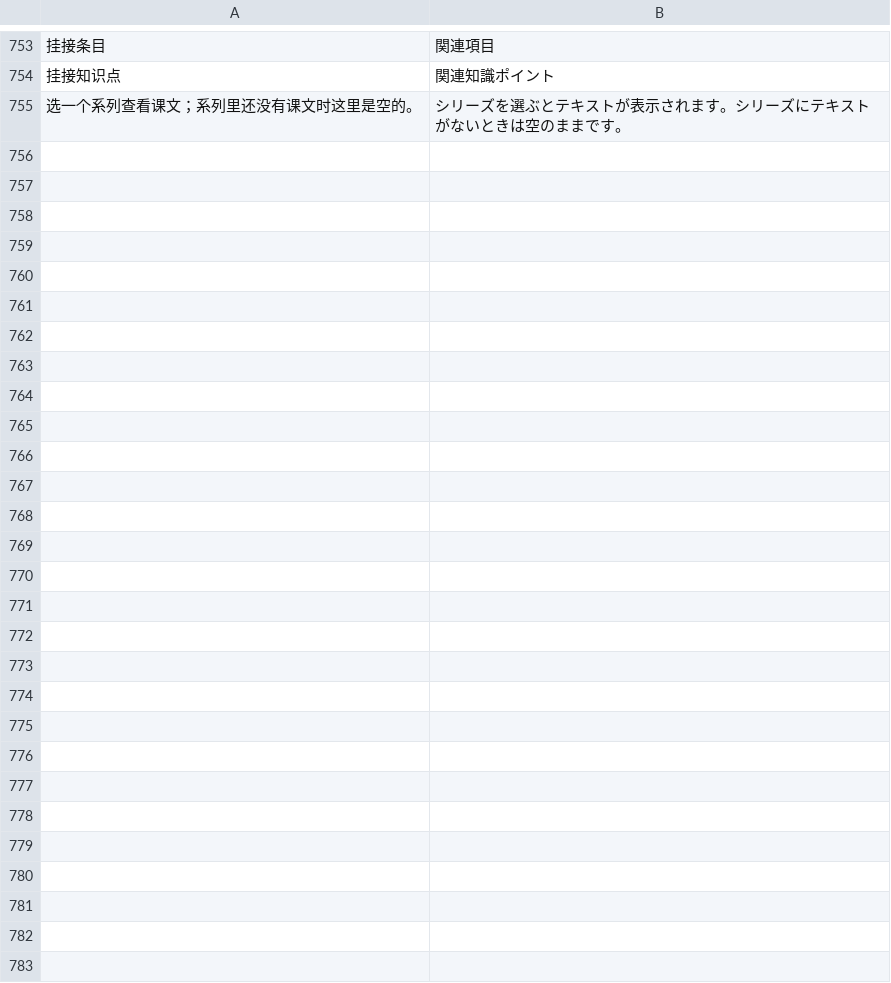
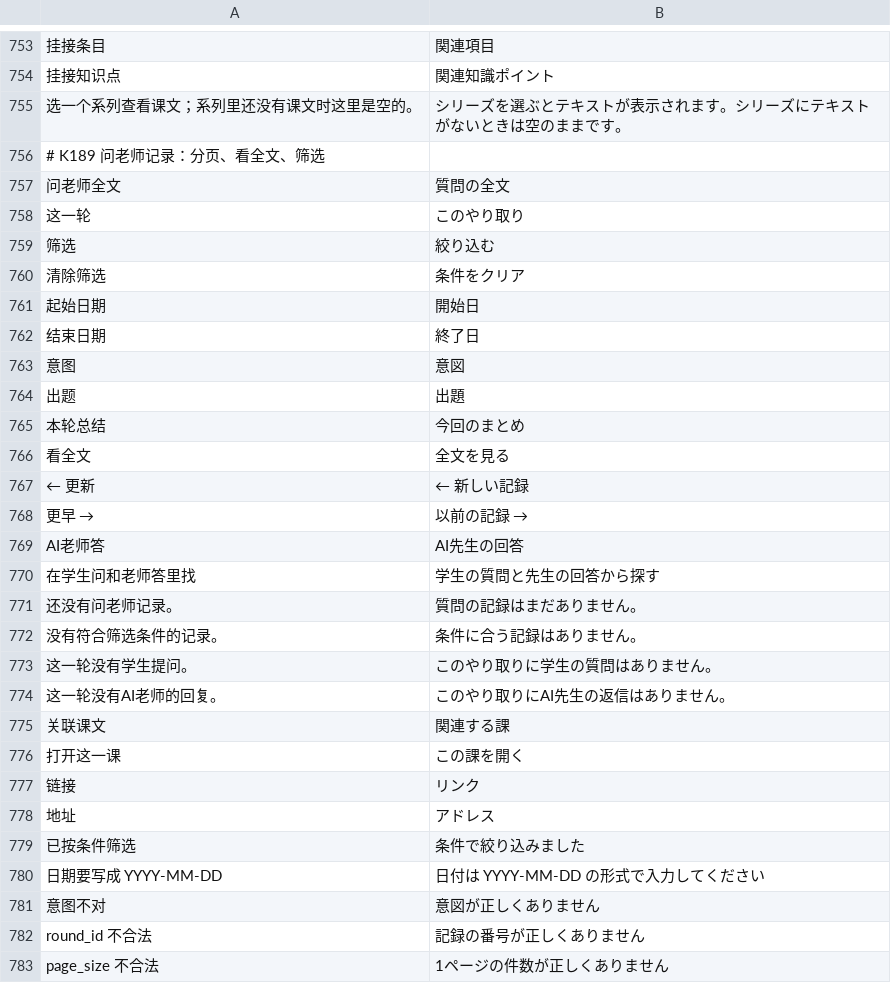
Before and after one commit to phoenix-phi0/agent_mcp, a TSV file: kg_v4/i18n/ja.tsv, drawn as a sheet; only a part is shown, gaps mark what is left out; the diff names each change by its address in the sheet, - before the commit and + after, or states it on an @@ line.

```diff
--- a/kg_v4/i18n/ja.tsv
+++ b/kg_v4/i18n/ja.tsv
+row 756: # K189 问老师记录：分页、看全文、筛选
+row 757: 问老师全文 | 質問の全文
+row 758: 这一轮 | このやり取り
+row 759: 筛选 | 絞り込む
+row 760: 清除筛选 | 条件をクリア
+row 761: 起始日期 | 開始日
+row 762: 结束日期 | 終了日
+row 763: 意图 | 意図
+row 764: 出题 | 出題
+row 765: 本轮总结 | 今回のまとめ
+row 766: 看全文 | 全文を見る
+row 767: ← 更新 | ← 新しい記録
+row 768: 更早 → | 以前の記録 →
+row 769: AI老师答 | AI先生の回答
+row 770: 在学生问和老师答里找 | 学生の質問と先生の回答から探す
+row 771: 还没有问老师记录。 | 質問の記録はまだありません。
+row 772: 没有符合筛选条件的记录。 | 条件に合う記録はありません。
+row 773: 这一轮没有学生提问。 | このやり取りに学生の質問はありません。
+row 774: 这一轮没有AI老师的回复。 | このやり取りにAI先生の返信はありません。
+row 775: 关联课文 | 関連する課
+row 776: 打开这一课 | この課を開く
+row 777: 链接 | リンク
+row 778: 地址 | アドレス
+row 779: 已按条件筛选 | 条件で絞り込みました
+row 780: 日期要写成 YYYY-MM-DD | 日付は YYYY-MM-DD の形式で入力してください
+row 781: 意图不对 | 意図が正しくありません
+row 782: round_id 不合法 | 記録の番号が正しくありません
+row 783: page_size 不合法 | 1ページの件数が正しくありません
```
Also changed, not shown: 17 other files.
